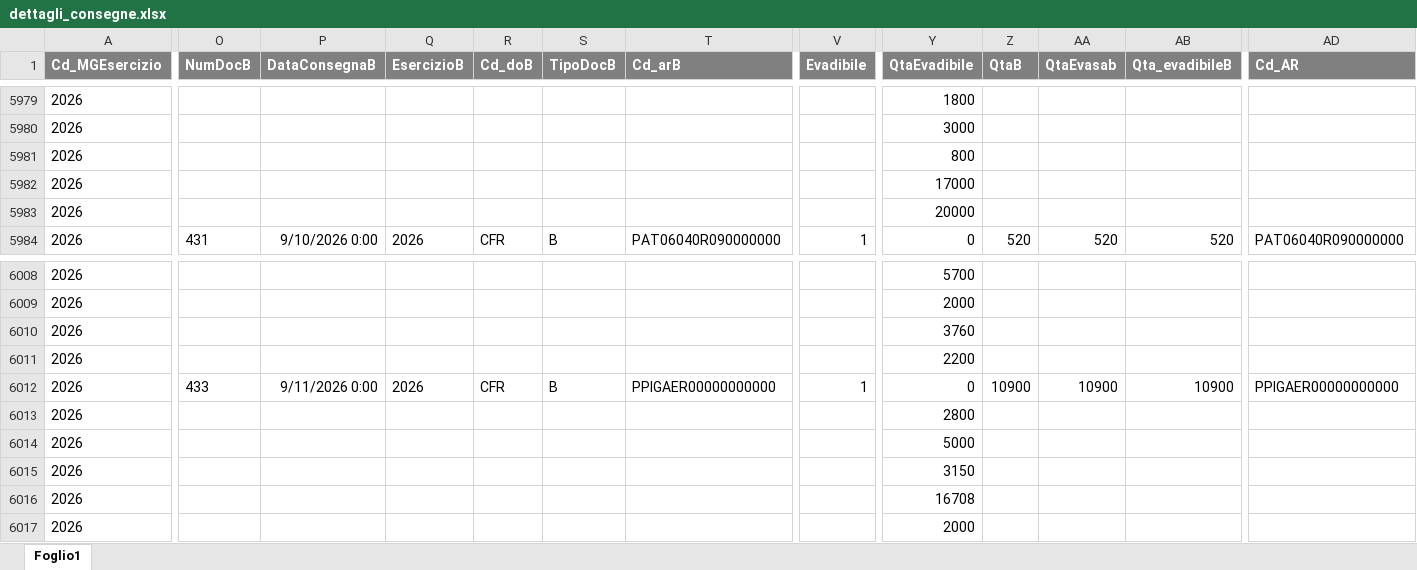
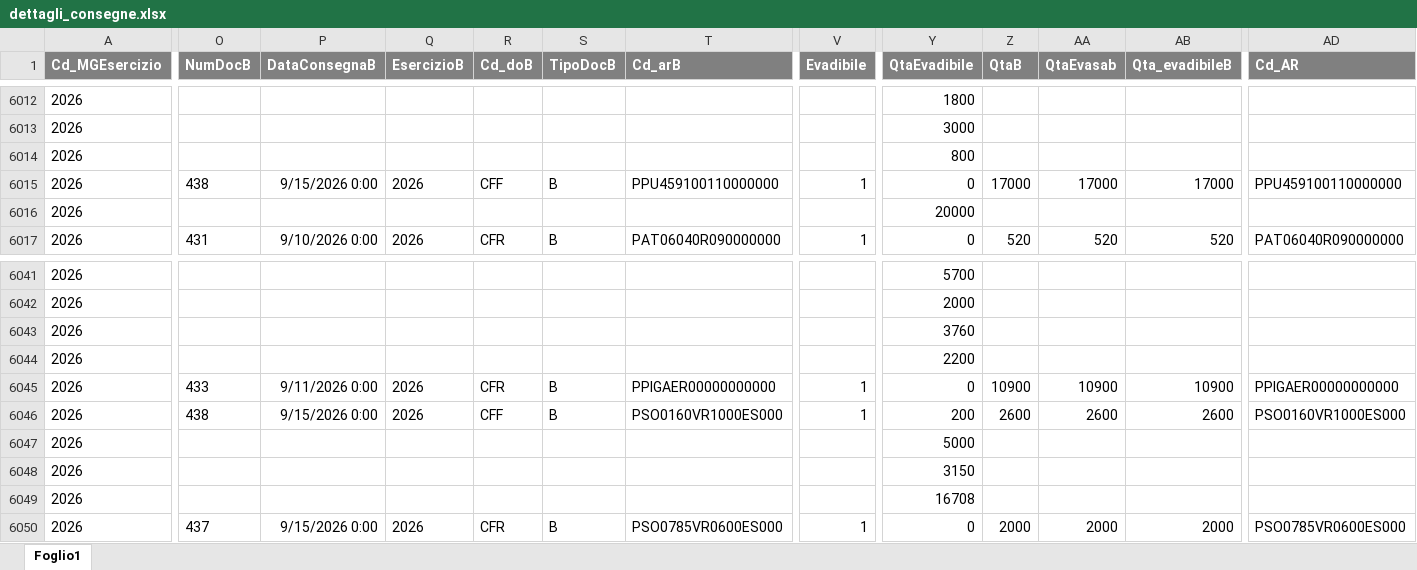
Before and after one commit to denis-safit/SAFiT, an Excel workbook: dettagli_consegne.xlsx, sheet Foglio1, drawn as a sheet; only a part is shown, gaps mark what is left out; values as stored, in another font and other column widths than the file's, no borders; addresses are those after the commit; the diff covers the shown part only; the diff names each change by its address in the sheet, - before the commit and + after, or states it on an @@ line.

```diff
--- a/dettagli_consegne.xlsx (sheet Foglio1)
+++ b/dettagli_consegne.xlsx (sheet Foglio1)
-O6015 (NumDocB): (empty)
+O6015 (NumDocB): 438
-P6015 (DataConsegnaB): (empty)
+P6015 (DataConsegnaB): 9/15/2026 0:00
-Q6015 (EsercizioB): (empty)
+Q6015 (EsercizioB): 2026
-R6015 (Cd_doB): (empty)
+R6015 (Cd_doB): CFF
-S6015 (TipoDocB): (empty)
+S6015 (TipoDocB): B
-T6015 (Cd_arB): (empty)
+T6015 (Cd_arB): PPU459100110000000
-V6015 (Evadibile): (empty)
+V6015 (Evadibile): 1
-Y6015 (QtaEvadibile): 17000
+Y6015 (QtaEvadibile): 0
-Z6015 (QtaB): (empty)
+Z6015 (QtaB): 17000
-AA6015 (QtaEvasab): (empty)
+AA6015 (QtaEvasab): 17000
-AB6015 (Qta_evadibileB): (empty)
+AB6015 (Qta_evadibileB): 17000
-AD6015 (Cd_AR): (empty)
+AD6015 (Cd_AR): PPU459100110000000
-O6046 (NumDocB): (empty)
+O6046 (NumDocB): 438
-P6046 (DataConsegnaB): (empty)
+P6046 (DataConsegnaB): 9/15/2026 0:00
-Q6046 (EsercizioB): (empty)
+Q6046 (EsercizioB): 2026
-R6046 (Cd_doB): (empty)
+R6046 (Cd_doB): CFF
-S6046 (TipoDocB): (empty)
+S6046 (TipoDocB): B
-T6046 (Cd_arB): (empty)
+T6046 (Cd_arB): PSO0160VR1000ES000
-V6046 (Evadibile): (empty)
+V6046 (Evadibile): 1
-Y6046 (QtaEvadibile): 2800
+Y6046 (QtaEvadibile): 200
-Z6046 (QtaB): (empty)
+Z6046 (QtaB): 2600
-AA6046 (QtaEvasab): (empty)
+AA6046 (QtaEvasab): 2600
-AB6046 (Qta_evadibileB): (empty)
+AB6046 (Qta_evadibileB): 2600
-AD6046 (Cd_AR): (empty)
+AD6046 (Cd_AR): PSO0160VR1000ES000
-O6050 (NumDocB): (empty)
+O6050 (NumDocB): 437
-P6050 (DataConsegnaB): (empty)
+P6050 (DataConsegnaB): 9/15/2026 0:00
-Q6050 (EsercizioB): (empty)
+Q6050 (EsercizioB): 2026
-R6050 (Cd_doB): (empty)
+R6050 (Cd_doB): CFR
-S6050 (TipoDocB): (empty)
+S6050 (TipoDocB): B
-T6050 (Cd_arB): (empty)
+T6050 (Cd_arB): PSO0785VR0600ES000
-V6050 (Evadibile): (empty)
+V6050 (Evadibile): 1
-Y6050 (QtaEvadibile): 2000
+Y6050 (QtaEvadibile): 0
-Z6050 (QtaB): (empty)
+Z6050 (QtaB): 2000
-AA6050 (QtaEvasab): (empty)
+AA6050 (QtaEvasab): 2000
-AB6050 (Qta_evadibileB): (empty)
+AB6050 (Qta_evadibileB): 2000
-AD6050 (Cd_AR): (empty)
+AD6050 (Cd_AR): PSO0785VR0600ES000
```
Also changed, not shown: 42 added rows and 375 edited cells elsewhere in this sheet, Avanzamento_access.xlsx, btl_istruzioni.xlsx, 4 other files.
